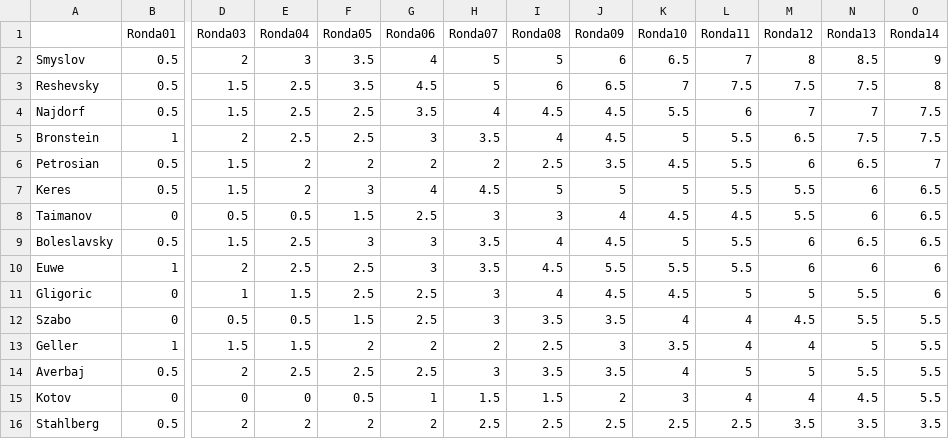
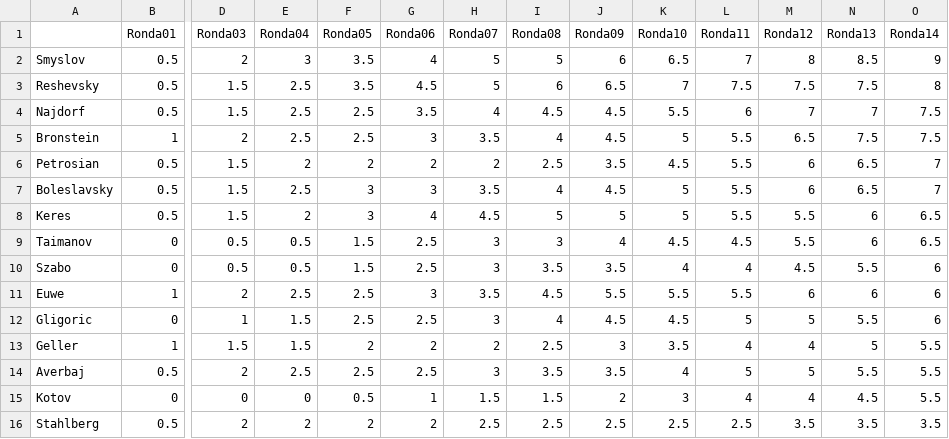
Before and after one commit to VSablin/Zurich1953, a CSV file: data-output/ranking.csv, drawn as a sheet; only a part is shown, gaps mark what is left out; removed rows and columns are numbered as before the commit, all else as after; rows hold the shown columns only; the diff names each change by its address in the sheet, - before the commit and + after, or states it on an @@ line.

Commit message:
14: Szabo-Boleslavsky

```diff
--- a/data-output/ranking.csv
+++ b/data-output/ranking.csv
+row 7: Boleslavsky | 0.5 | 1.5 | 2.5 | 3 | 3 | 3.5 | 4 | 4.5 | 5 | 5.5 | 6 | 6.5 | 7
-A10: Boleslavsky
+A10: Szabo
-B10 (Ronda01): 0.5
+B10 (Ronda01): 0
-D10 (Ronda03): 1.5
+D10 (Ronda03): 0.5
-E10 (Ronda04): 2.5
+E10 (Ronda04): 0.5
-F10 (Ronda05): 3
+F10 (Ronda05): 1.5
-G10 (Ronda06): 3
+G10 (Ronda06): 2.5
-H10 (Ronda07): 3.5
+H10 (Ronda07): 3
-I10 (Ronda08): 4
+I10 (Ronda08): 3.5
-J10 (Ronda09): 4.5
+J10 (Ronda09): 3.5
-K10 (Ronda10): 5
+K10 (Ronda10): 4
-L10 (Ronda11): 5.5
+L10 (Ronda11): 4
-M10 (Ronda12): 6
+M10 (Ronda12): 4.5
-N10 (Ronda13): 6.5
+N10 (Ronda13): 5.5
-O10 (Ronda14): 6.5
+O10 (Ronda14): 6
-row 12: Szabo | 0 | 0.5 | 0.5 | 1.5 | 2.5 | 3 | 3.5 | 3.5 | 4 | 4 | 4.5 | 5.5 | 5.5
```
Also changed, not shown: 1 other file.
